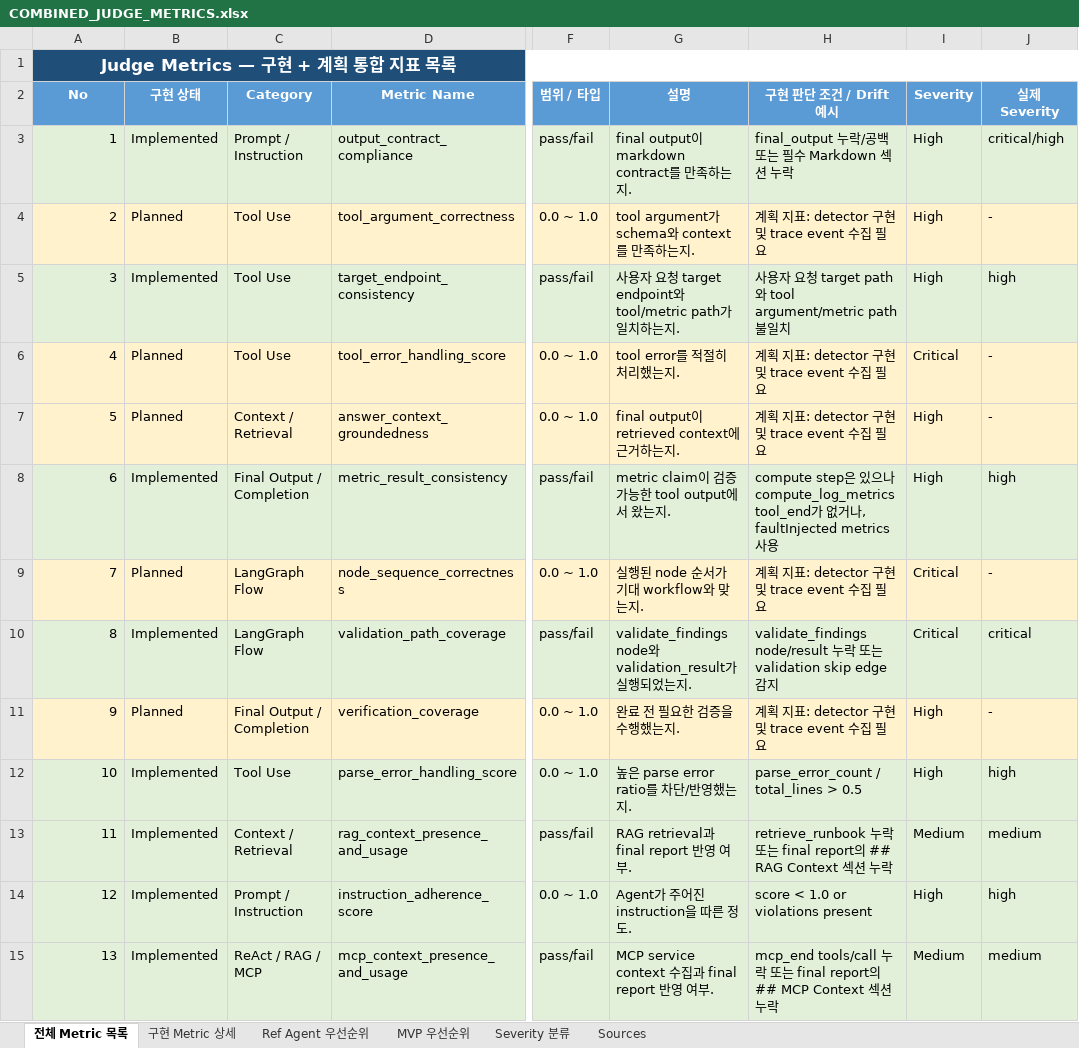
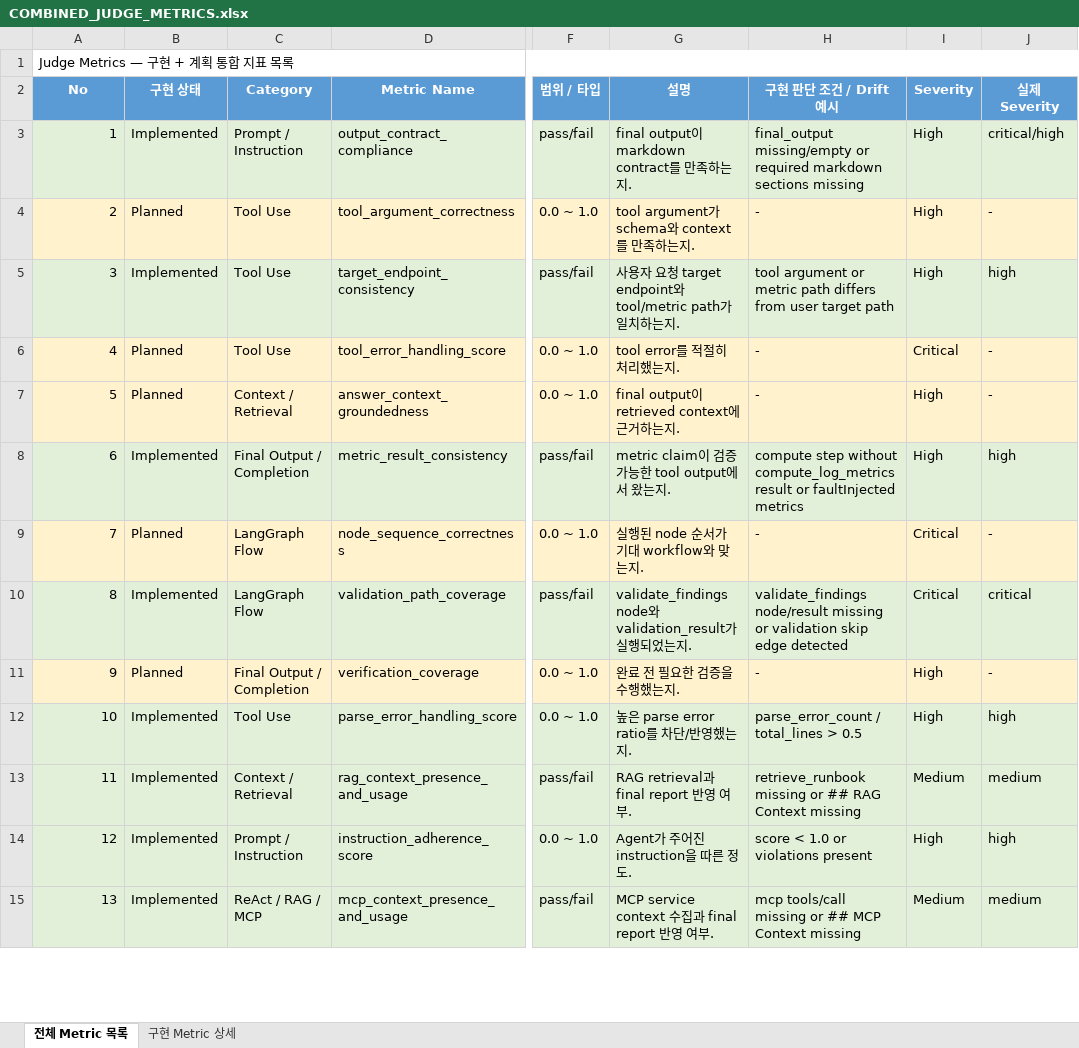
Before and after one commit to ieeseeh-web/judge-agent, an Excel workbook: docs/COMBINED_JUDGE_METRICS.xlsx, sheet 전체 Metric 목록, drawn as a sheet; only a part is shown, gaps mark what is left out; values as stored, in another font and other column widths than the file's, no borders; the diff covers the shown part only; the diff names each change by its address in the sheet, - before the commit and + after, or states it on an @@ line.

Commit message:
Implement prompt regression metrics

```diff
--- a/docs/COMBINED_JUDGE_METRICS.xlsx (sheet 전체 Metric 목록)
+++ b/docs/COMBINED_JUDGE_METRICS.xlsx (sheet 전체 Metric 목록)
-sheet tab: Ref Agent 우선순위
-sheet tab: MVP 우선순위
-sheet tab: Severity 분류
-sheet tab: Sources
@@ A1 fill: #1F4E78 → none, bold: on → off, text colour: #FFFFFF → black, text size: smaller, alignment: center → left @@
-H3 (구현 판단 조건 / Drift 예시): final_output 누락/공백 또는 필수 Markdown 섹션 누락
+H3 (구현 판단 조건 / Drift 예시): final_output missing/empty or required markdown sections missing
-H4 (구현 판단 조건 / Drift 예시): 계획 지표: detector 구현 및 trace event 수집 필요
+H4 (구현 판단 조건 / Drift 예시): -
-H5 (구현 판단 조건 / Drift 예시): 사용자 요청 target path와 tool argument/metric path 불일치
+H5 (구현 판단 조건 / Drift 예시): tool argument or metric path differs from user target path
-H6:H7 (구현 판단 조건 / Drift 예시): 계획 지표: detector 구현 및 trace event 수집 필요
+H6:H7 (구현 판단 조건 / Drift 예시): -
-H8 (구현 판단 조건 / Drift 예시): compute step은 있으나 compute_log_metrics tool_end가 없거나, faultInjected metrics 사용
+H8 (구현 판단 조건 / Drift 예시): compute step without compute_log_metrics result or faultInjected metrics
-H9 (구현 판단 조건 / Drift 예시): 계획 지표: detector 구현 및 trace event 수집 필요
+H9 (구현 판단 조건 / Drift 예시): -
-H10 (구현 판단 조건 / Drift 예시): validate_findings node/result 누락 또는 validation skip edge 감지
+H10 (구현 판단 조건 / Drift 예시): validate_findings node/result missing or validation skip edge detected
-H11 (구현 판단 조건 / Drift 예시): 계획 지표: detector 구현 및 trace event 수집 필요
+H11 (구현 판단 조건 / Drift 예시): -
-H13 (구현 판단 조건 / Drift 예시): retrieve_runbook 누락 또는 final report의 ## RAG Context 섹션 누락
+H13 (구현 판단 조건 / Drift 예시): retrieve_runbook missing or ## RAG Context missing
-H15 (구현 판단 조건 / Drift 예시): mcp_end tools/call 누락 또는 final report의 ## MCP Context 섹션 누락
+H15 (구현 판단 조건 / Drift 예시): mcp tools/call missing or ## MCP Context missing
```
Also changed, not shown: 4 added rows and 21 edited cells elsewhere in this sheet, sheet 구현 Metric 상세, docs/IMPLEMENTED_JUDGE_METRICS.xlsx, 12 other files.
